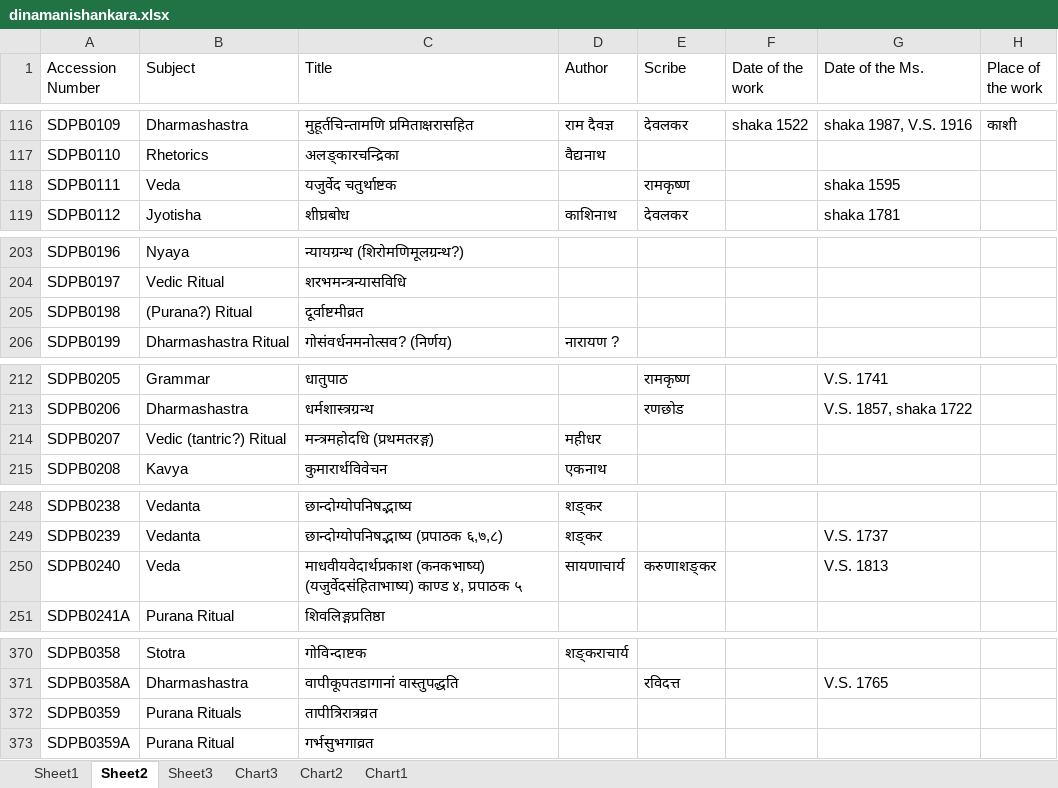
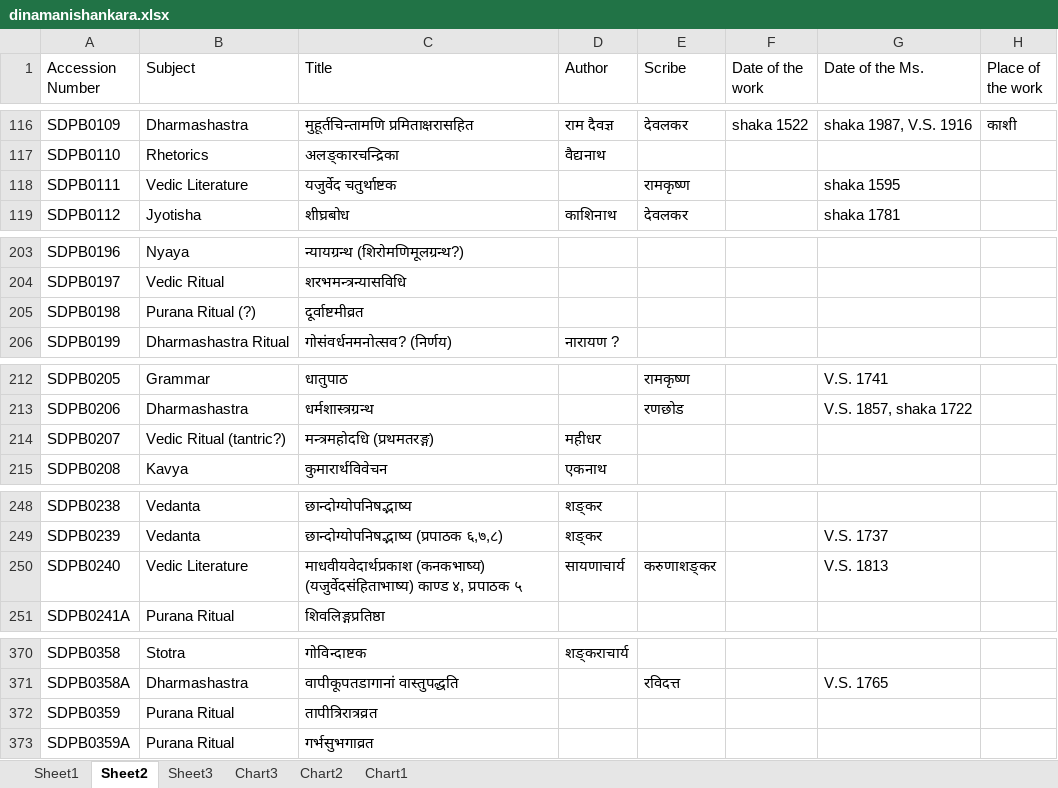
Before and after one commit to drdhaval2785/ChunilalGandhiVidyabhavan, an Excel workbook: catalogueXlsx/dinamanishankara.xlsx, sheet Sheet2, drawn as a sheet; only a part is shown, gaps mark what is left out; values as stored, in another font and other column widths than the file's, no borders; the diff covers the shown part only; the diff names each change by its address in the sheet, - before the commit and + after, or states it on an @@ line.

Commit message:
some errors corrected for sorting of subjects

```diff
--- a/catalogueXlsx/dinamanishankara.xlsx (sheet Sheet2)
+++ b/catalogueXlsx/dinamanishankara.xlsx (sheet Sheet2)
-B118 (Subject): Veda
+B118 (Subject): Vedic Literature
-B205 (Subject): (Purana?) Ritual
+B205 (Subject): Purana Ritual (?)
-B214 (Subject): Vedic (tantric?) Ritual
+B214 (Subject): Vedic Ritual (tantric?)
-B250 (Subject): Veda
+B250 (Subject): Vedic Literature
-B372 (Subject): Purana Rituals
+B372 (Subject): Purana Ritual
```
Also changed, not shown: 9 edited cells elsewhere in this sheet, charts or pictures, 3 other files.
